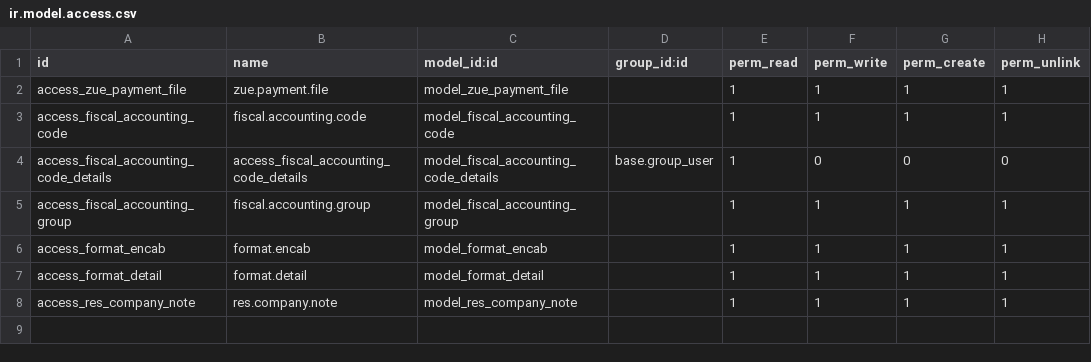
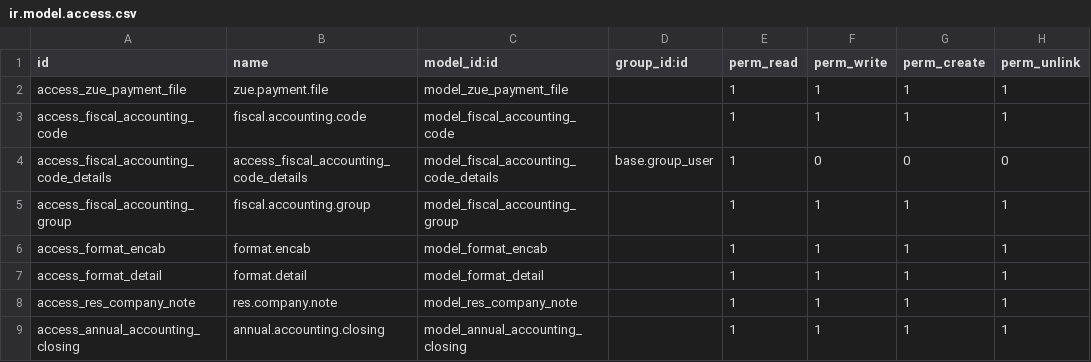
Before and after one commit to proyectoszue/Tkarga, a CSV file: zue_account/security/ir.model.access.csv, drawn as a sheet.

```diff
--- a/zue_account/security/ir.model.access.csv
+++ b/zue_account/security/ir.model.access.csv
@@ -8 +8,2 @@ access_format_detail,format.detail,model_format_detail,,1,1,1,1
 access_res_company_note,res.company.note,model_res_company_note,,1,1,1,1
+access_annual_accounting_closing,annual.accounting.closing,model_annual_accounting_closing,,1,1,1,1
```
Also changed, not shown: 4 other files.
